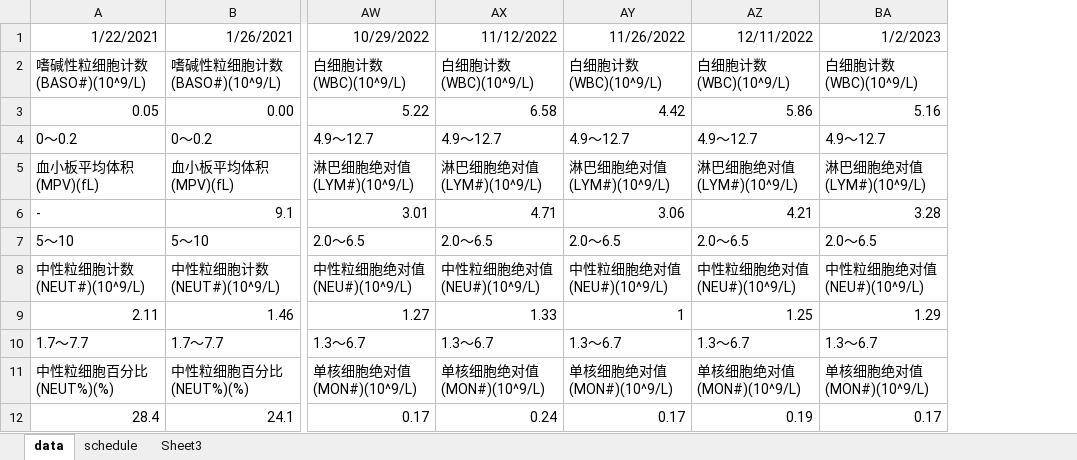
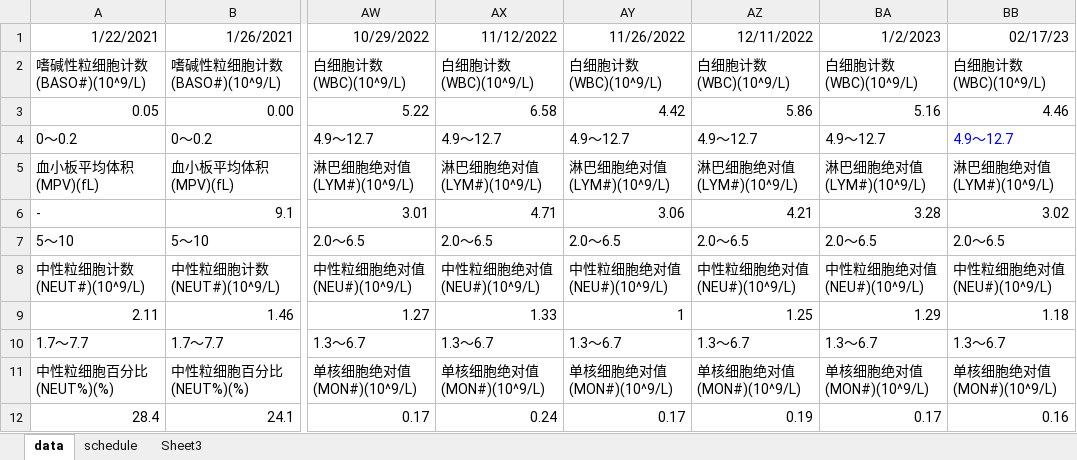
Before and after one commit to durd07/seven, an Excel workbook: 杜子期血常规.xlsx, sheet data, drawn as a sheet; only a part is shown, gaps mark what is left out; values as stored, in another font and other column widths than the file's, no borders; the diff names each change by its address in the sheet, - before the commit and + after, or states it on an @@ line.

Commit message:
update

```diff
--- a/杜子期血常规.xlsx (sheet data)
+++ b/杜子期血常规.xlsx (sheet data)
+column BB (02/17/23), rows 2-12: 白细胞计数(WBC)(10^9/L) | 4.46 | 4.9～12.7 | 淋巴细胞绝对值(LYM#)(10^9/L) | 3.02 | 2.0～6.5 | 中性粒细胞绝对值(NEU#)(10^9/L) | 1.18 | 1.3～6.7 | 单核细胞绝对值(MON#)(10^9/L) | 0.16
```
